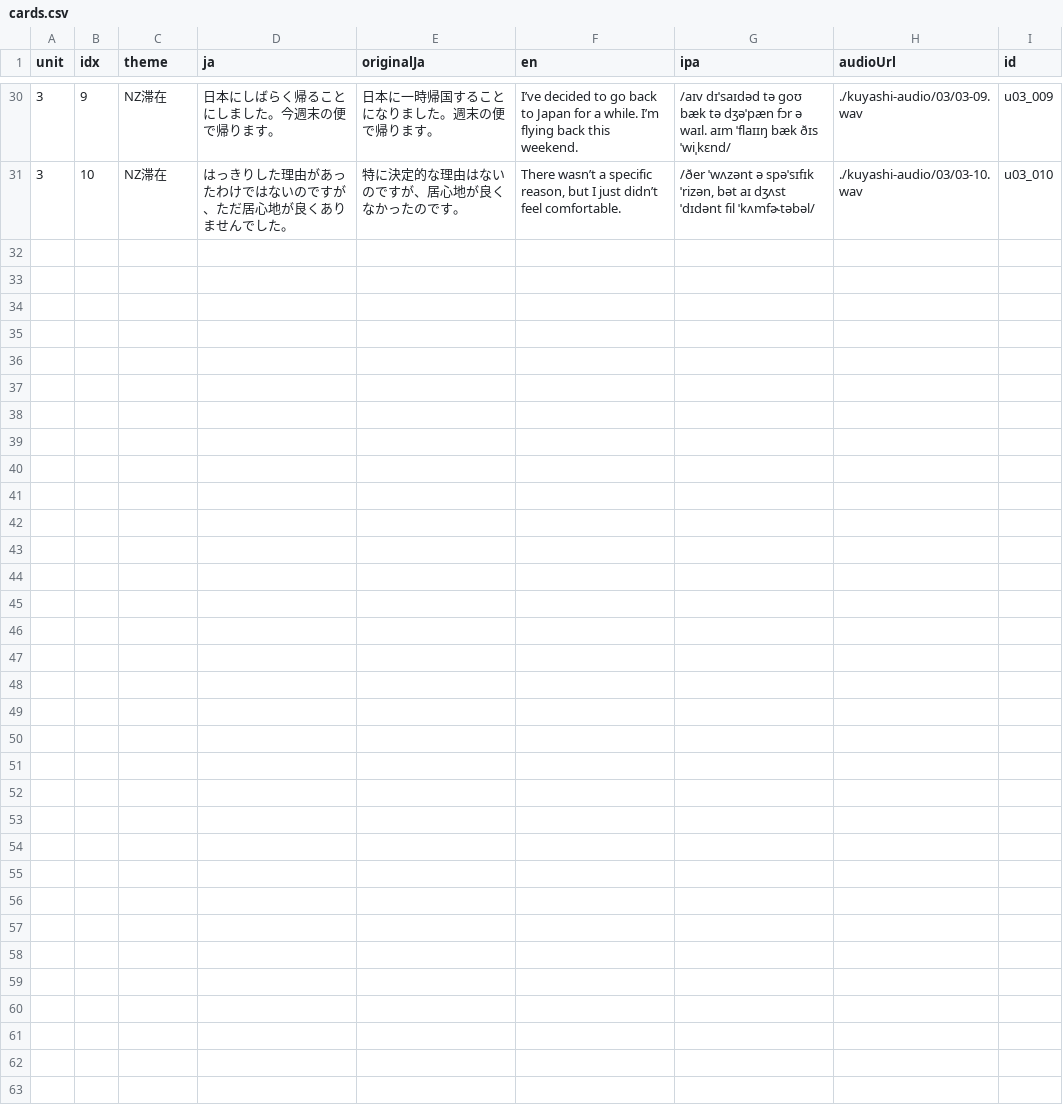
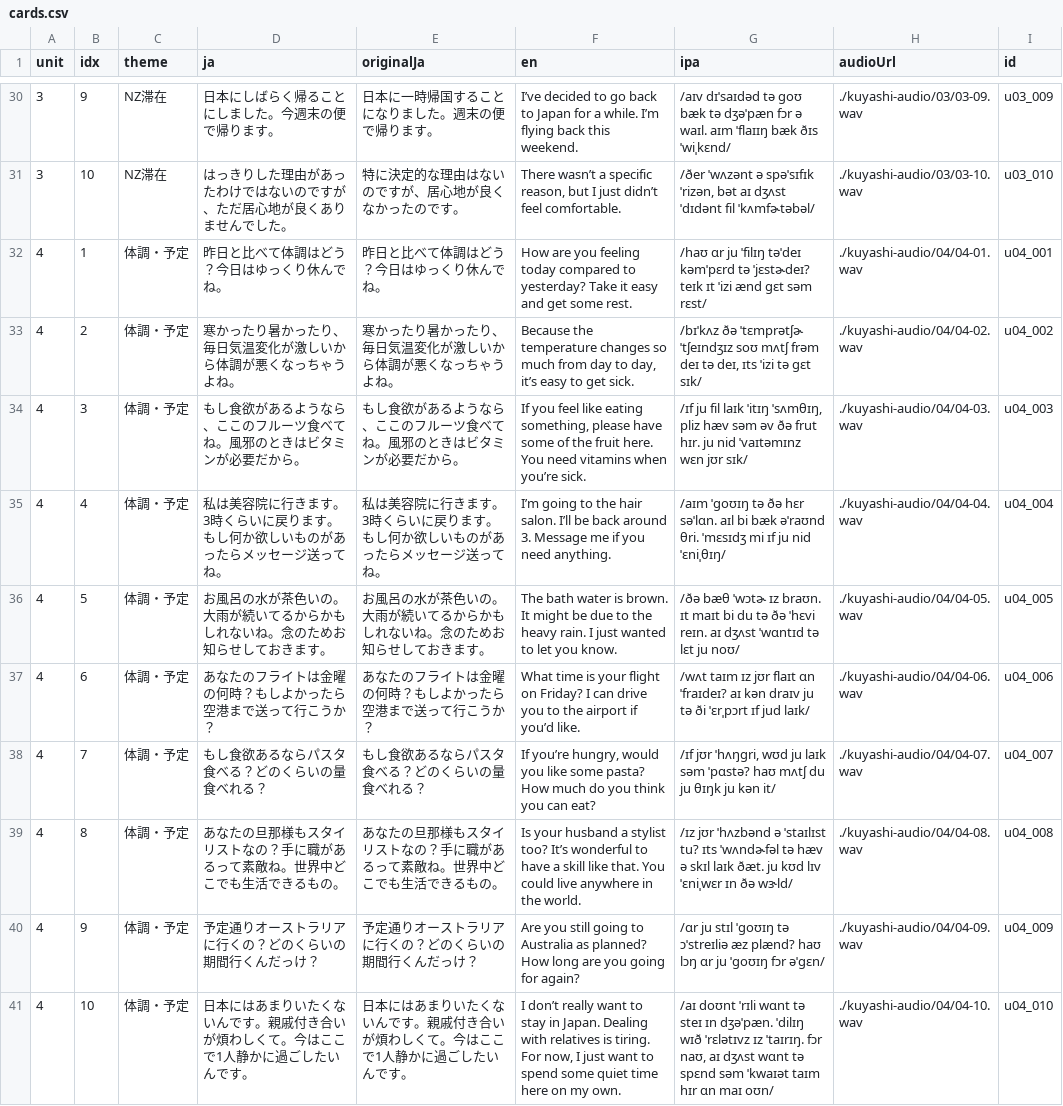
Before and after one commit to ei-mari/yoshiki-kuyashii, a CSV file: cards.csv, drawn as a sheet; only a part is shown, gaps mark what is left out.

Commit message:
Update trainer UI and add Unit 4 content

```diff
--- a/cards.csv
+++ b/cards.csv
@@ -31 +31,11 @@ unit,idx,theme,ja,originalJa,en,ipa,audioUrl,id
 3,10,"NZ滞在","はっきりした理由があったわけではないのですが、ただ居心地が良くありませんでした。","特に決定的な理由はないのですが、居心地が良くなかったのです。","There wasn’t a specific reason, but I just didn’t feel comfortable.","/ðer ˈwʌzənt ə spəˈsɪfɪk ˈrizən, bət aɪ dʒʌst ˈdɪdənt fil ˈkʌmfɚtəbəl/","./kuyashi-audio/03/03-10.wav","u03_010"
+4,1,"体調・予定","昨日と比べて体調はどう？今日はゆっくり休んでね。","昨日と比べて体調はどう？今日はゆっくり休んでね。","How are you feeling today compared to yesterday? Take it easy and get some rest.","/haʊ ɑr ju ˈfilɪŋ təˈdeɪ kəmˈpɛrd tə ˈjɛstɚdeɪ? teɪk ɪt ˈizi ænd ɡɛt səm rɛst/","./kuyashi-audio/04/04-01.wav","u04_001"
+4,2,"体調・予定","寒かったり暑かったり、毎日気温変化が激しいから体調が悪くなっちゃうよね。","寒かったり暑かったり、毎日気温変化が激しいから体調が悪くなっちゃうよね。","Because the temperature changes so much from day to day, it’s easy to get sick.","/bɪˈkʌz ðə ˈtɛmprətʃɚ ˈtʃeɪndʒɪz soʊ mʌtʃ frəm deɪ tə deɪ, ɪts ˈizi tə ɡɛt sɪk/","./kuyashi-audio/04/04-02.wav","u04_002"
+4,3,"体調・予定","もし食欲があるようなら、ここのフルーツ食べてね。風邪のときはビタミンが必要だから。","もし食欲があるようなら、ここのフルーツ食べてね。風邪のときはビタミンが必要だから。","If you feel like eating something, please have some of the fruit here. You need vitamins when you’re sick.","/ɪf ju fil laɪk ˈitɪŋ ˈsʌmθɪŋ, pliz hæv səm əv ðə frut hɪr. ju nid ˈvaɪtəmɪnz wɛn jʊr sɪk/","./kuyashi-audio/04/04-03.wav","u04_003"
+4,4,"体調・予定","私は美容院に行きます。3時くらいに戻ります。もし何か欲しいものがあったらメッセージ送ってね。","私は美容院に行きます。3時くらいに戻ります。もし何か欲しいものがあったらメッセージ送ってね。","I’m going to the hair salon. I’ll be back around 3. Message me if you need anything.","/aɪm ˈɡoʊɪŋ tə ðə hɛr səˈlɑn. aɪl bi bæk əˈraʊnd θri. ˈmɛsɪdʒ mi ɪf ju nid ˈɛniˌθɪŋ/","./kuyashi-audio/04/04-04.wav","u04_004"
+4,5,"体調・予定","お風呂の水が茶色いの。大雨が続いてるからかもしれないね。念のためお知らせしておきます。","お風呂の水が茶色いの。大雨が続いてるからかもしれないね。念のためお知らせしておきます。","The bath water is brown. It might be due to the heavy rain. I just wanted to let you know.","/ðə bæθ ˈwɔtɚ ɪz braʊn. ɪt maɪt bi du tə ðə ˈhɛvi reɪn. aɪ dʒʌst ˈwɑntɪd tə lɛt ju noʊ/","./kuyashi-audio/04/04-05.wav","u04_005"
+4,6,"体調・予定","あなたのフライトは金曜の何時？もしよかったら空港まで送って行こうか？","あなたのフライトは金曜の何時？もしよかったら空港まで送って行こうか？","What time is your flight on Friday? I can drive you to the airport if you’d like.","/wʌt taɪm ɪz jʊr flaɪt ɑn ˈfraɪdeɪ? aɪ kən draɪv ju tə ði ˈɛrˌpɔrt ɪf jud laɪk/","./kuyashi-audio/04/04-06.wav","u04_006"
+4,7,"体調・予定","もし食欲あるならパスタ食べる？どのくらいの量食べれる？","もし食欲あるならパスタ食べる？どのくらいの量食べれる？","If you’re hungry, would you like some pasta? How much do you think you can eat?","/ɪf jʊr ˈhʌŋɡri, wʊd ju laɪk səm ˈpɑstə? haʊ mʌtʃ du ju θɪŋk ju kən it/","./kuyashi-audio/04/04-07.wav","u04_007"
+4,8,"体調・予定","あなたの旦那様もスタイリストなの？手に職があるって素敵ね。世界中どこでも生活できるもの。","あなたの旦那様もスタイリストなの？手に職があるって素敵ね。世界中どこでも生活できるもの。","Is your husband a stylist too? It’s wonderful to have a skill like that. You could live anywhere in the world.","/ɪz jʊr ˈhʌzbənd ə ˈstaɪlɪst tu? ɪts ˈwʌndɚfəl tə hæv ə skɪl laɪk ðæt. ju kʊd lɪv ˈɛniˌwɛr ɪn ðə wɝld/","./kuyashi-audio/04/04-08.wav","u04_008"
+4,9,"体調・予定","予定通りオーストラリアに行くの？どのくらいの期間行くんだっけ？","予定通りオーストラリアに行くの？どのくらいの期間行くんだっけ？","Are you still going to Australia as planned? How long are you going for again?","/ɑr ju stɪl ˈɡoʊɪŋ tə ɔˈstreɪliə æz plænd? haʊ lɔŋ ɑr ju ˈɡoʊɪŋ fɔr əˈɡɛn/","./kuyashi-audio/04/04-09.wav","u04_009"
+4,10,"体調・予定","日本にはあまりいたくないんです。親戚付き合いが煩わしくて。今はここで1人静かに過ごしたいんです。","日本にはあまりいたくないんです。親戚付き合いが煩わしくて。今はここで1人静かに過ごしたいんです。","I don’t really want to stay in Japan. Dealing with relatives is tiring. For now, I just want to spend some quiet time here on my own.","/aɪ doʊnt ˈrɪli wɑnt tə steɪ ɪn dʒəˈpæn. ˈdilɪŋ wɪð ˈrɛlətɪvz ɪz ˈtaɪrɪŋ. fɔr naʊ, aɪ dʒʌst wɑnt tə spɛnd səm ˈkwaɪət taɪm hɪr ɑn maɪ oʊn/","./kuyashi-audio/04/04-10.wav","u04_010"
```
Also changed, not shown: 15 other files.
